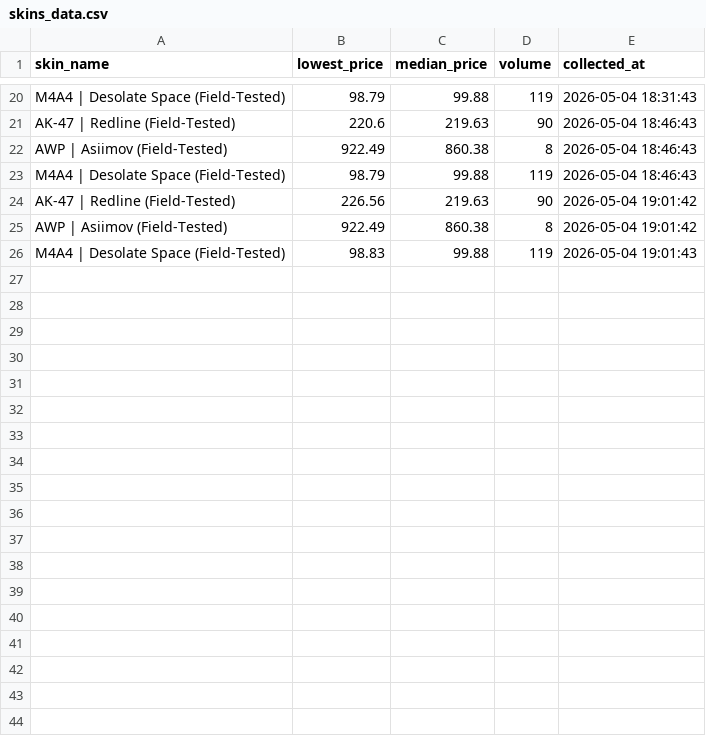
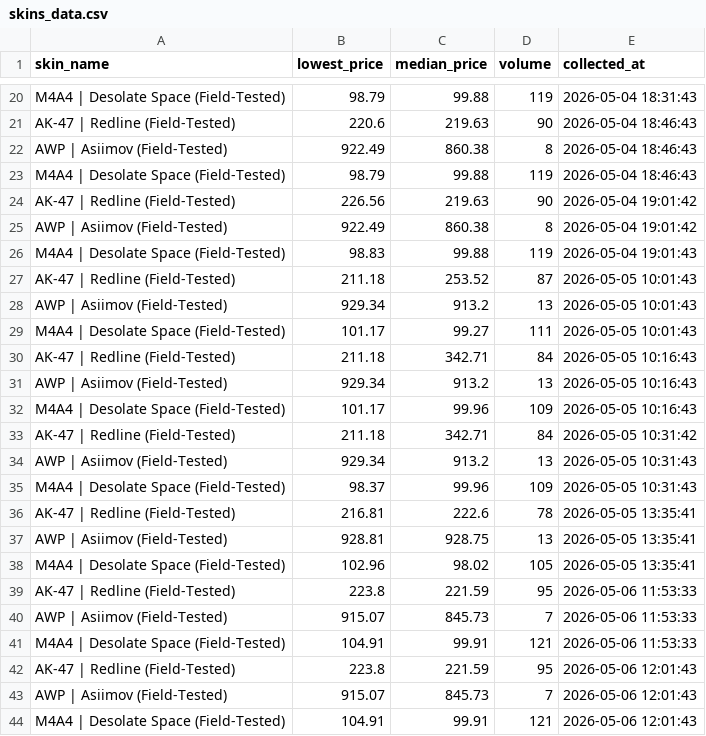
Before and after one commit to SaintLeonardo/CS2-Skins-Market-Analystics, a CSV file: data/raw/skins_data.csv, drawn as a sheet; only a part is shown, gaps mark what is left out; the diff names each change by its address in the sheet, - before the commit and + after, or states it on an @@ line.

Commit message:
Add: data
More data joining CSV

```diff
--- a/data/raw/skins_data.csv
+++ b/data/raw/skins_data.csv
+row 27: AK-47 | Redline (Field-Tested) | 211.18 | 253.52 | 87 | 2026-05-05 10:01:43
+row 28: AWP | Asiimov (Field-Tested) | 929.34 | 913.2 | 13 | 2026-05-05 10:01:43
+row 29: M4A4 | Desolate Space (Field-Tested) | 101.17 | 99.27 | 111 | 2026-05-05 10:01:43
+row 30: AK-47 | Redline (Field-Tested) | 211.18 | 342.71 | 84 | 2026-05-05 10:16:43
+row 31: AWP | Asiimov (Field-Tested) | 929.34 | 913.2 | 13 | 2026-05-05 10:16:43
+row 32: M4A4 | Desolate Space (Field-Tested) | 101.17 | 99.96 | 109 | 2026-05-05 10:16:43
+row 33: AK-47 | Redline (Field-Tested) | 211.18 | 342.71 | 84 | 2026-05-05 10:31:42
+row 34: AWP | Asiimov (Field-Tested) | 929.34 | 913.2 | 13 | 2026-05-05 10:31:43
+row 35: M4A4 | Desolate Space (Field-Tested) | 98.37 | 99.96 | 109 | 2026-05-05 10:31:43
+row 36: AK-47 | Redline (Field-Tested) | 216.81 | 222.6 | 78 | 2026-05-05 13:35:41
+row 37: AWP | Asiimov (Field-Tested) | 928.81 | 928.75 | 13 | 2026-05-05 13:35:41
+row 38: M4A4 | Desolate Space (Field-Tested) | 102.96 | 98.02 | 105 | 2026-05-05 13:35:41
+row 39: AK-47 | Redline (Field-Tested) | 223.8 | 221.59 | 95 | 2026-05-06 11:53:33
+row 40: AWP | Asiimov (Field-Tested) | 915.07 | 845.73 | 7 | 2026-05-06 11:53:33
+row 41: M4A4 | Desolate Space (Field-Tested) | 104.91 | 99.91 | 121 | 2026-05-06 11:53:33
+row 42: AK-47 | Redline (Field-Tested) | 223.8 | 221.59 | 95 | 2026-05-06 12:01:43
+row 43: AWP | Asiimov (Field-Tested) | 915.07 | 845.73 | 7 | 2026-05-06 12:01:43
+row 44: M4A4 | Desolate Space (Field-Tested) | 104.91 | 99.91 | 121 | 2026-05-06 12:01:43
```
